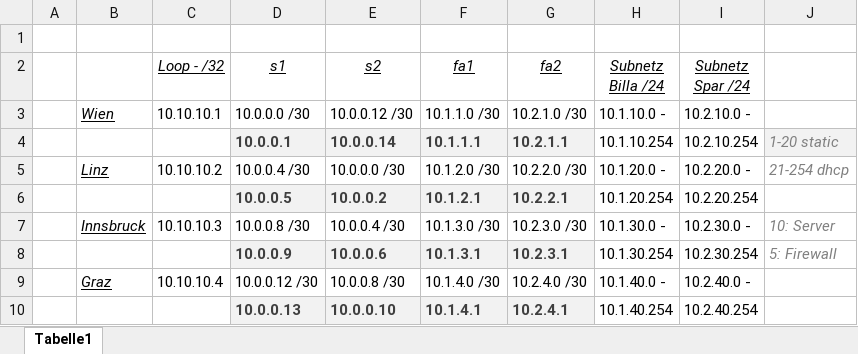
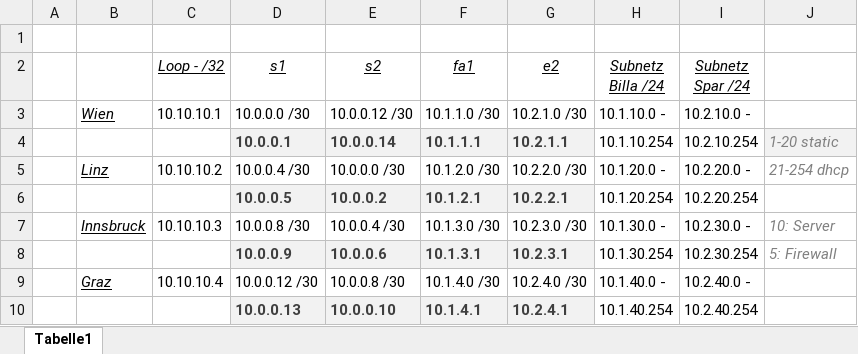
Before and after one commit to NVS-ZH-2015/Konzepte, an Excel workbook: ip_addr_Konzept.xlsx, sheet Tabelle1, drawn as a sheet; values as stored, in another font and other column widths than the file's, no borders; the diff names each change by its address in the sheet, - before the commit and + after, or states it on an @@ line.

Commit message:
Resolved interface description

```diff
--- a/ip_addr_Konzept.xlsx (sheet Tabelle1)
+++ b/ip_addr_Konzept.xlsx (sheet Tabelle1)
-G2: fa2
+G2: e2
```
